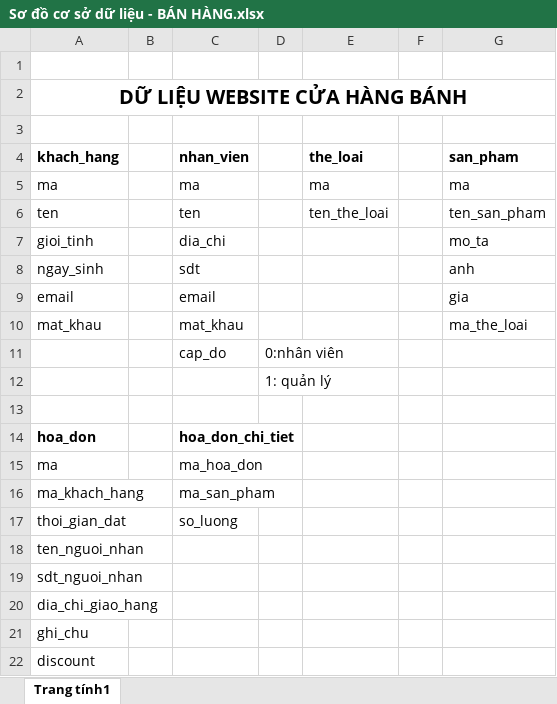
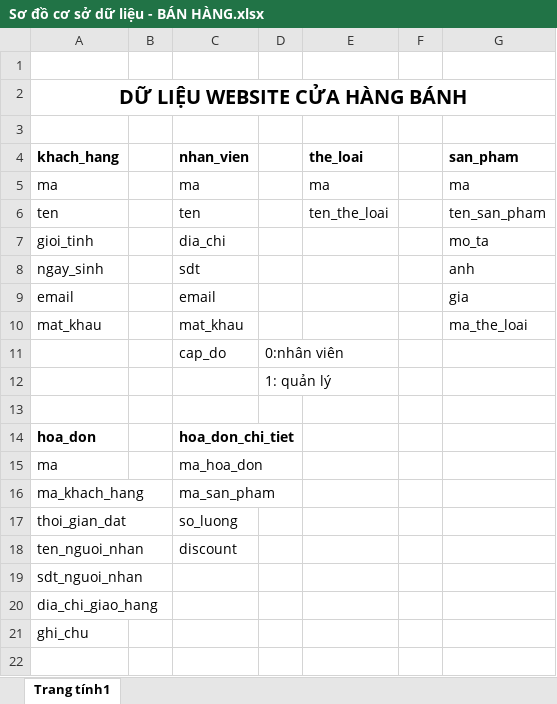
Before and after one commit to ntsanq/AmBakery, an Excel workbook: tai_lieu/Sơ đồ cơ sở dữ liệu - BÁN HÀNG.xlsx, sheet Trang tính1, drawn as a sheet; values as stored, in another font and other column widths than the file's, no borders; the diff names each change by its address in the sheet, - before the commit and + after, or states it on an @@ line.

Commit message:
update: css + excel

```diff
--- a/tai_lieu/Sơ đồ cơ sở dữ liệu - BÁN HÀNG.xlsx (sheet Trang tính1)
+++ b/tai_lieu/Sơ đồ cơ sở dữ liệu - BÁN HÀNG.xlsx (sheet Trang tính1)
-C18 (nhan_vien): (empty)
+C18 (nhan_vien): discount
-row 22: discount
```
Also changed, not shown: 2 other files.
